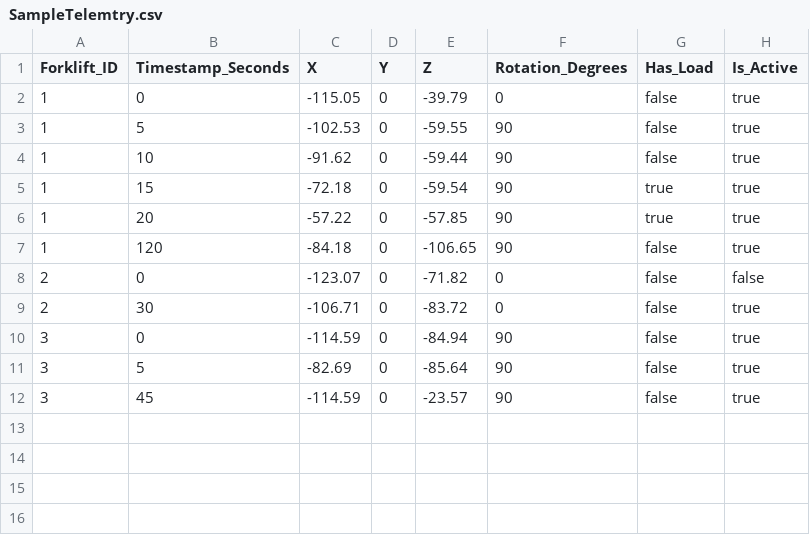
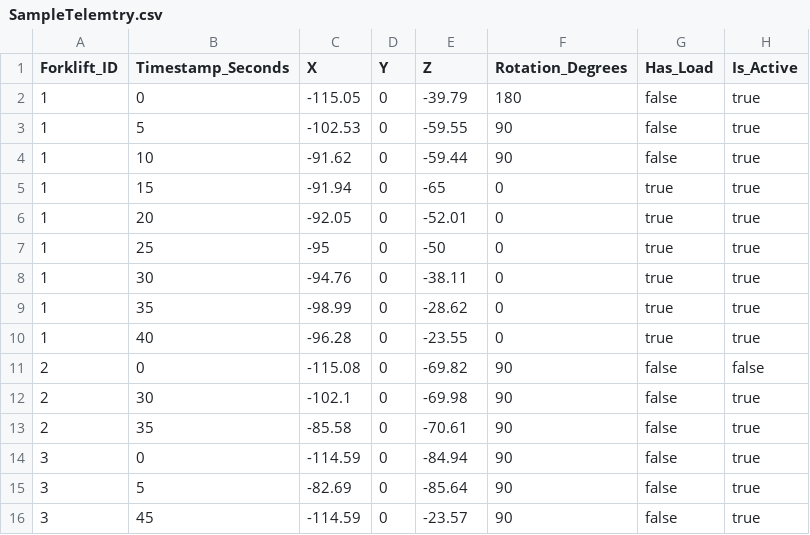
Before and after one commit to danielcraig187/LerpTest, a CSV file: SampleTelemtry.csv, drawn as a sheet.

Commit message:
Update SampleTelemtry.csv

```diff
--- a/SampleTelemtry.csv
+++ b/SampleTelemtry.csv
@@ -1,10 +1,14 @@
 Forklift_ID,Timestamp_Seconds,X,Y,Z,Rotation_Degrees,Has_Load,Is_Active
-1,0,-115.05,0,-39.79,0,false,true
+1,0,-115.05,0,-39.79,180,false,true
 1,5,-102.53,0,-59.55,90,false,true
 1,10,-91.62,0,-59.44,90,false,true
-1,15,-72.18,0,-59.54,90,true,true
-1,20,-57.22,0,-57.85,90,true,true
-1,120,-84.18,0,-106.65,90,false,true
-2,0,-123.07,0,-71.82,0,false,false
-2,30,-106.71,0,-83.72,0,false,true
+1,15,-91.94,0,-65,0,true,true
+1,20,-92.05,0,-52.01,0,true,true
+1,25,-95,0,-50,0,true,true
+1,30,-94.76,0,-38.11,0,true,true
+1,35,-98.99,0,-28.62,0,true,true
+1,40,-96.28,0,-23.55,0,true,true
+2,0,-115.08,0,-69.82,90,false,false
+2,30,-102.1,0,-69.98,90,false,true
+2,35,-85.58,0,-70.61,90,false,true
 3,0,-114.59,0,-84.94,90,false,true
```
